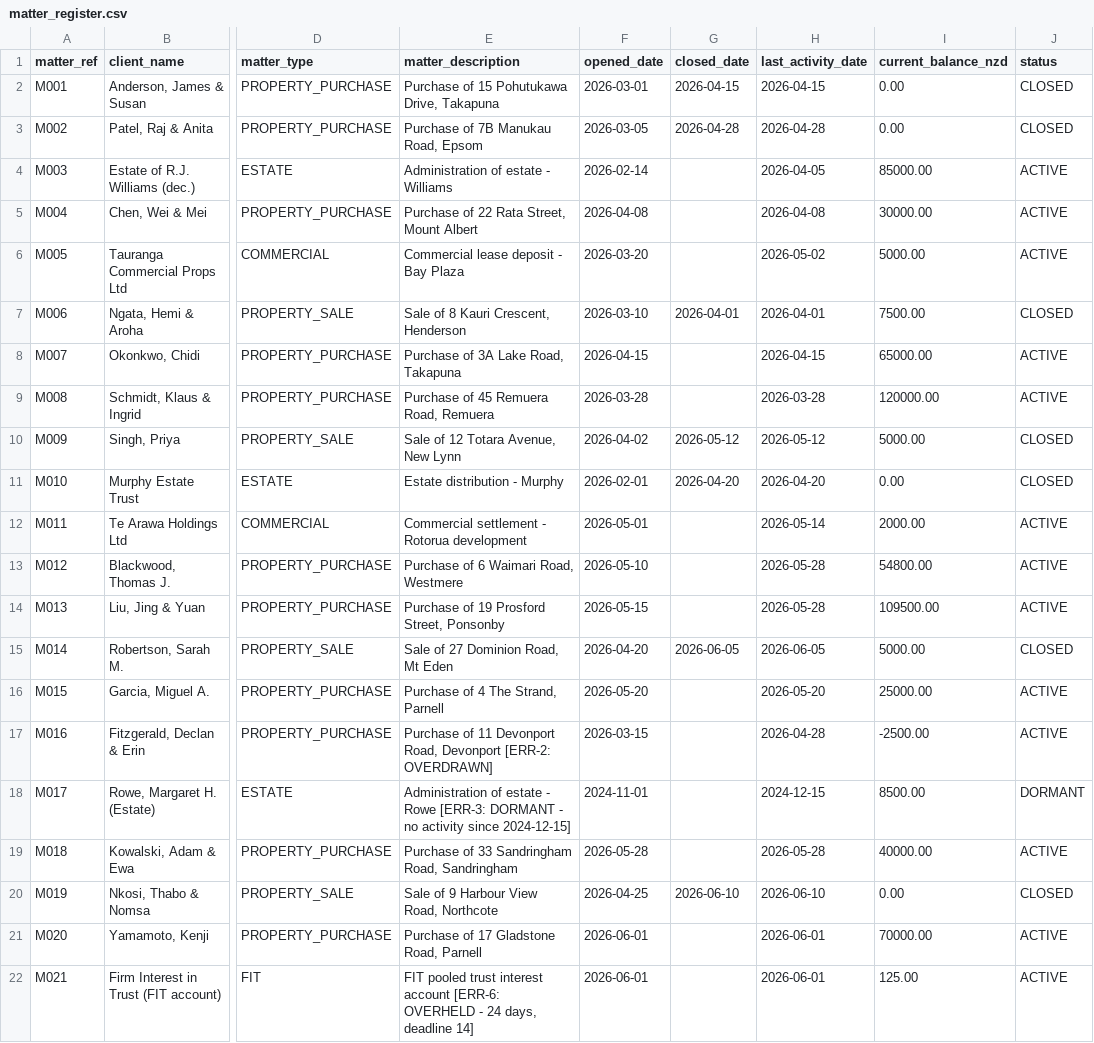
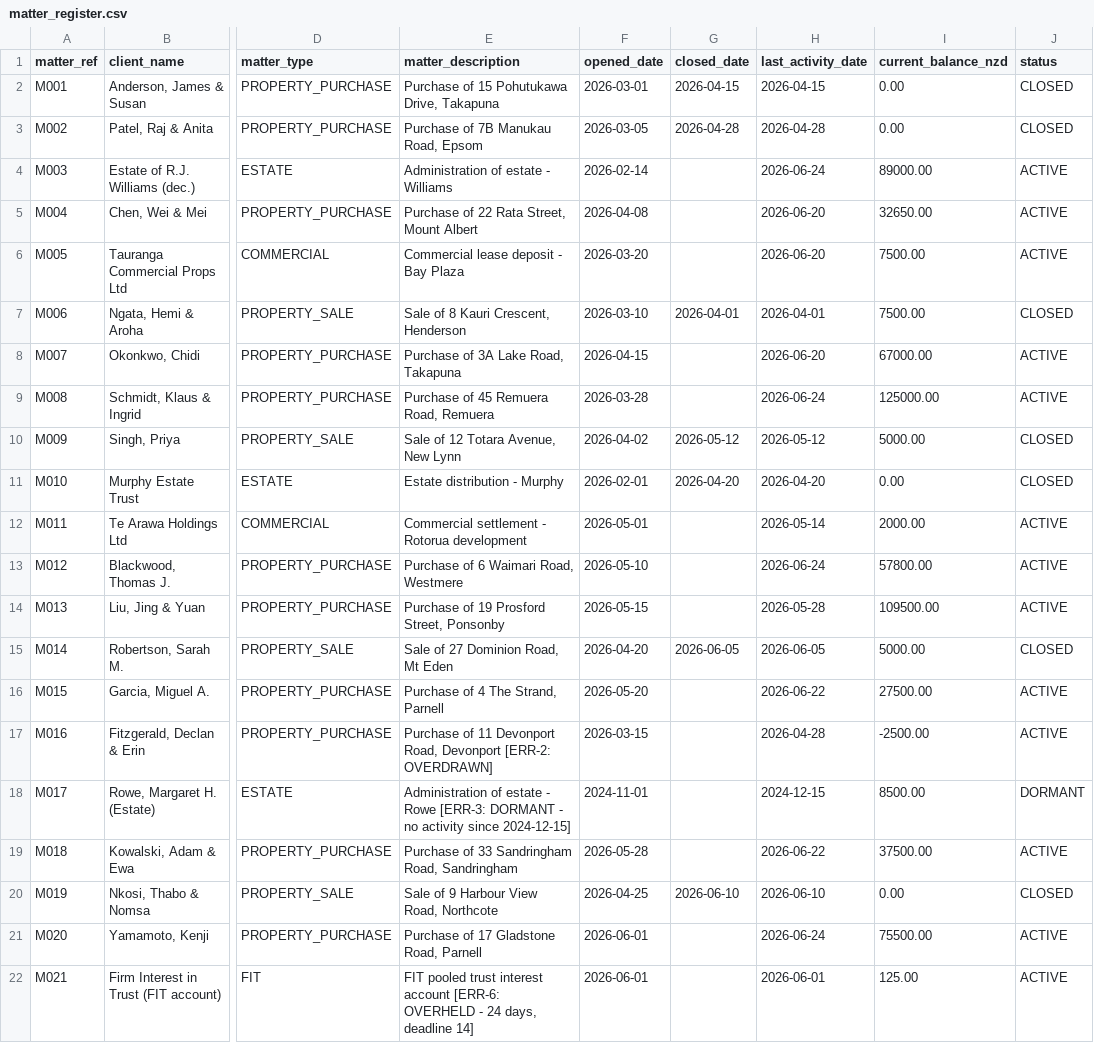
Before and after one commit to dangminhcuong07-cpu/trust-account-integrity-engine-core, a CSV file: trust_domain/synthetic/sample/matter_register.csv, drawn as a sheet; only a part is shown, gaps mark what is left out; the diff names each change by its address in the sheet, - before the commit and + after, or states it on an @@ line.

```diff
--- a/trust_domain/synthetic/sample/matter_register.csv
+++ b/trust_domain/synthetic/sample/matter_register.csv
-H4 (last_activity_date): 2026-04-05
+H4 (last_activity_date): 2026-06-24
-I4 (current_balance_nzd): 85000.00
+I4 (current_balance_nzd): 89000.00
-H5 (last_activity_date): 2026-04-08
+H5 (last_activity_date): 2026-06-20
-I5 (current_balance_nzd): 30000.00
+I5 (current_balance_nzd): 32650.00
-H6 (last_activity_date): 2026-05-02
+H6 (last_activity_date): 2026-06-20
-I6 (current_balance_nzd): 5000.00
+I6 (current_balance_nzd): 7500.00
-H8 (last_activity_date): 2026-04-15
+H8 (last_activity_date): 2026-06-20
-I8 (current_balance_nzd): 65000.00
+I8 (current_balance_nzd): 67000.00
-H9 (last_activity_date): 2026-03-28
+H9 (last_activity_date): 2026-06-24
-I9 (current_balance_nzd): 120000.00
+I9 (current_balance_nzd): 125000.00
-H13 (last_activity_date): 2026-05-28
+H13 (last_activity_date): 2026-06-24
-I13 (current_balance_nzd): 54800.00
+I13 (current_balance_nzd): 57800.00
-H16 (last_activity_date): 2026-05-20
+H16 (last_activity_date): 2026-06-22
-I16 (current_balance_nzd): 25000.00
+I16 (current_balance_nzd): 27500.00
-H19 (last_activity_date): 2026-05-28
+H19 (last_activity_date): 2026-06-22
-I19 (current_balance_nzd): 40000.00
+I19 (current_balance_nzd): 37500.00
-H21 (last_activity_date): 2026-06-01
+H21 (last_activity_date): 2026-06-24
-I21 (current_balance_nzd): 70000.00
+I21 (current_balance_nzd): 75500.00
```
Also changed, not shown: trust_domain/synthetic/sample/client_ledger.csv, 21 other files.
